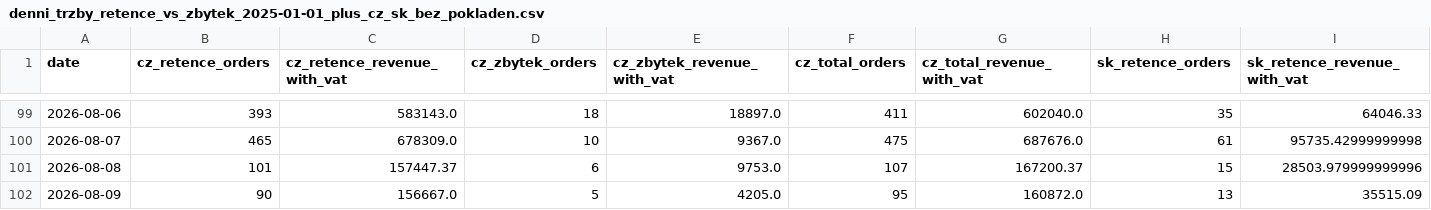
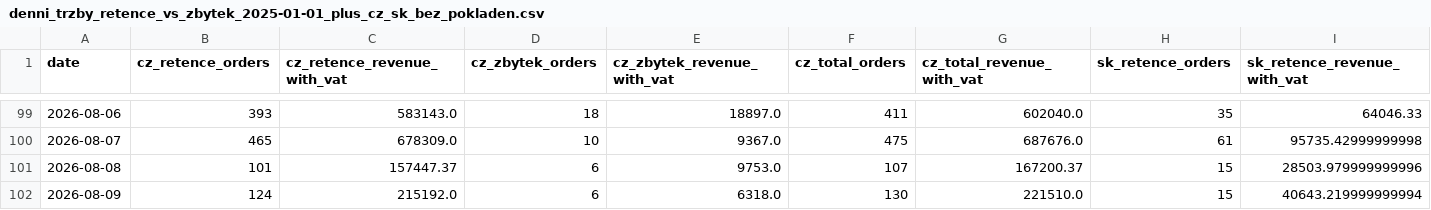
Before and after one commit to rkonfal/tiande-retence-vs-zbytek-report, a CSV file: docs/denni_trzby_retence_vs_zbytek_2025-01-01_plus_cz_sk_bez_pokladen.csv, drawn as a sheet; only a part is shown, gaps mark what is left out; the diff covers the shown part only; the diff names each change by its address in the sheet, - before the commit and + after, or states it on an @@ line.

Commit message:
chore: refresh retence vs zbytek report

```diff
--- a/docs/denni_trzby_retence_vs_zbytek_2025-01-01_plus_cz_sk_bez_pokladen.csv
+++ b/docs/denni_trzby_retence_vs_zbytek_2025-01-01_plus_cz_sk_bez_pokladen.csv
-B102 (cz_retence_orders): 90
+B102 (cz_retence_orders): 124
-C102 (cz_retence_revenue_with_vat): 156667.0
+C102 (cz_retence_revenue_with_vat): 215192.0
-D102 (cz_zbytek_orders): 5
+D102 (cz_zbytek_orders): 6
-E102 (cz_zbytek_revenue_with_vat): 4205.0
+E102 (cz_zbytek_revenue_with_vat): 6318.0
-F102 (cz_total_orders): 95
+F102 (cz_total_orders): 130
-G102 (cz_total_revenue_with_vat): 160872.0
+G102 (cz_total_revenue_with_vat): 221510.0
-H102 (sk_retence_orders): 13
+H102 (sk_retence_orders): 15
-I102 (sk_retence_revenue_with_vat): 35515.09
+I102 (sk_retence_revenue_with_vat): 40643.219999999994
```
Also changed, not shown: 5 edited cells elsewhere in this file, docs/denni_trzby_retence_vs_zbytek_2026-05-01_plus_cz_sk_bez_pokladen.csv, docs/denni_trzby_retence_vs_zbytek_latest.csv, 7 other files.
